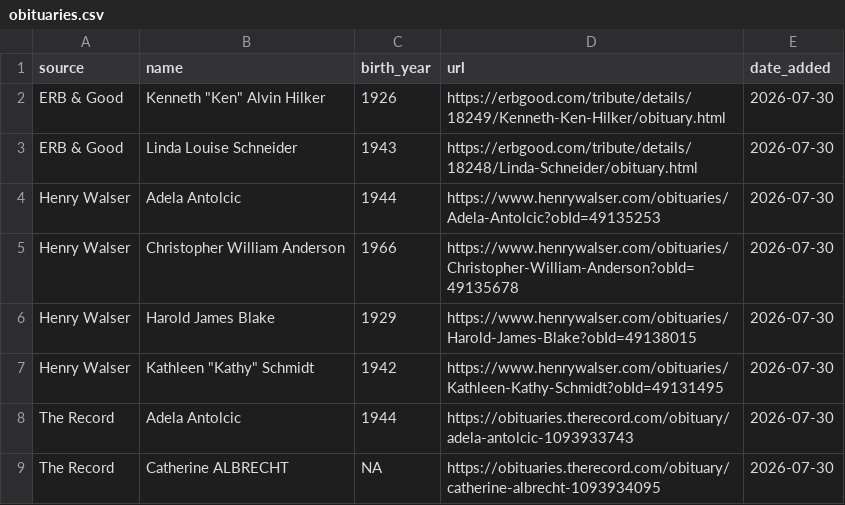
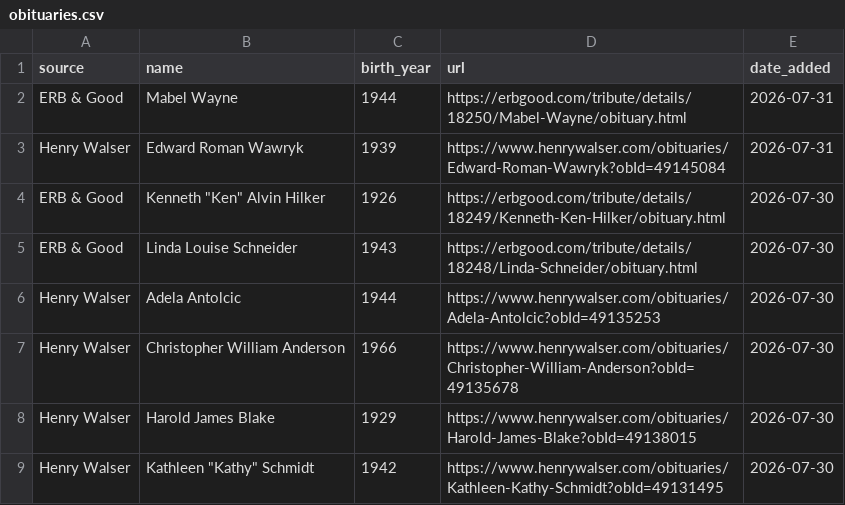
Before and after one commit to gpberber/waterloo-region-obituaries, a CSV file: data/obituaries.csv, drawn as a sheet; only a part is shown; the shorter side is filled out with more unchanged rows; the diff names each change by its address in the sheet, - before the commit and + after, or states it on an @@ line.

```diff
--- a/data/obituaries.csv
+++ b/data/obituaries.csv
+row 2: ERB & Good | Mabel Wayne | 1944 | https://erbgood.com/tribute/details/18250/Mabel-Wayne/obituary.html | 2026-07-31
+row 3: Henry Walser | Edward Roman Wawryk | 1939 | https://www.henrywalser.com/obituaries/Edward-Roman-Wawryk?obId=49145084 | 2026-07-31
```
Also changed, not shown: 1 other file.
